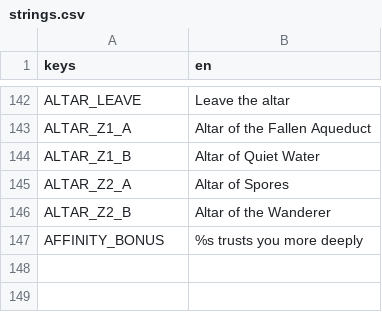
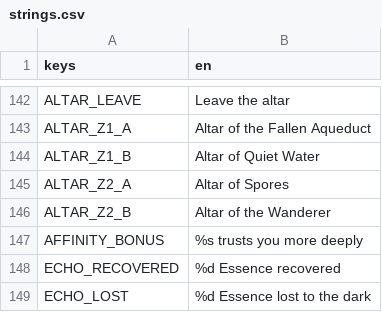
Before and after one commit to 3xploitur4/SoulVessels, a CSV file: assets/locale/strings.csv, drawn as a sheet; only a part is shown, gaps mark what is left out.

Commit message:
feat: Soul Essence from kills, death and the Soul Echo
Kills add the enemy's Essence; death leaves carried Essence as a Soul
Echo at the last safe ground (an older echo is lost, merged on Story),
brings ordinary enemies back and wakes the player at the rested altar.
Touching the echo returns it. Pure DeathRules with unit tests, an
integration test of the whole loop, kill_player bridge command.

Story: M2-018

```diff
--- a/assets/locale/strings.csv
+++ b/assets/locale/strings.csv
@@ -148 +148,3 @@ ALTAR_Z2_B,Altar of the Wanderer
 AFFINITY_BONUS,%s trusts you more deeply
+ECHO_RECOVERED,%d Essence recovered
+ECHO_LOST,%d Essence lost to the dark
```
Also changed, not shown: 25 other files.
